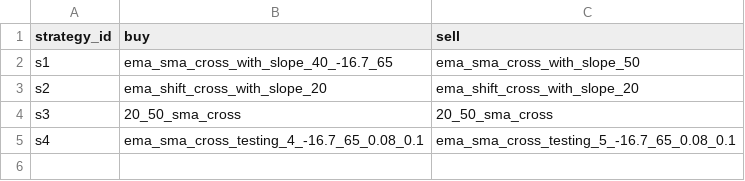
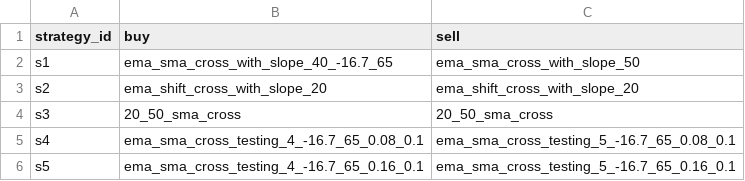
Before and after one commit to jimfok/stock_indicator, a CSV file: data/strategy_sets.csv, drawn as a sheet; the diff names each change by its address in the sheet, - before the commit and + after, or states it on an @@ line.

```diff
--- a/data/strategy_sets.csv
+++ b/data/strategy_sets.csv
+row 6: s5 | ema_sma_cross_testing_4_-16.7_65_0.16_0.1 | ema_sma_cross_testing_5_-16.7_65_0.16_0.1
```
Also changed, not shown: data/symbols_with_sector.csv, 1 other file.
